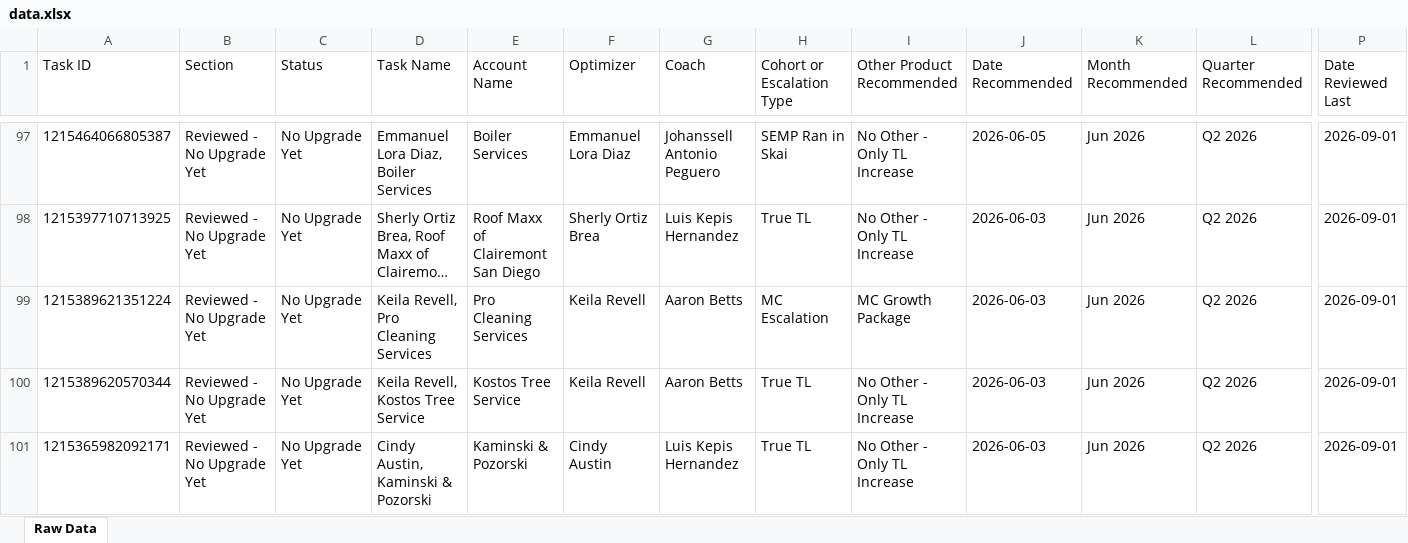
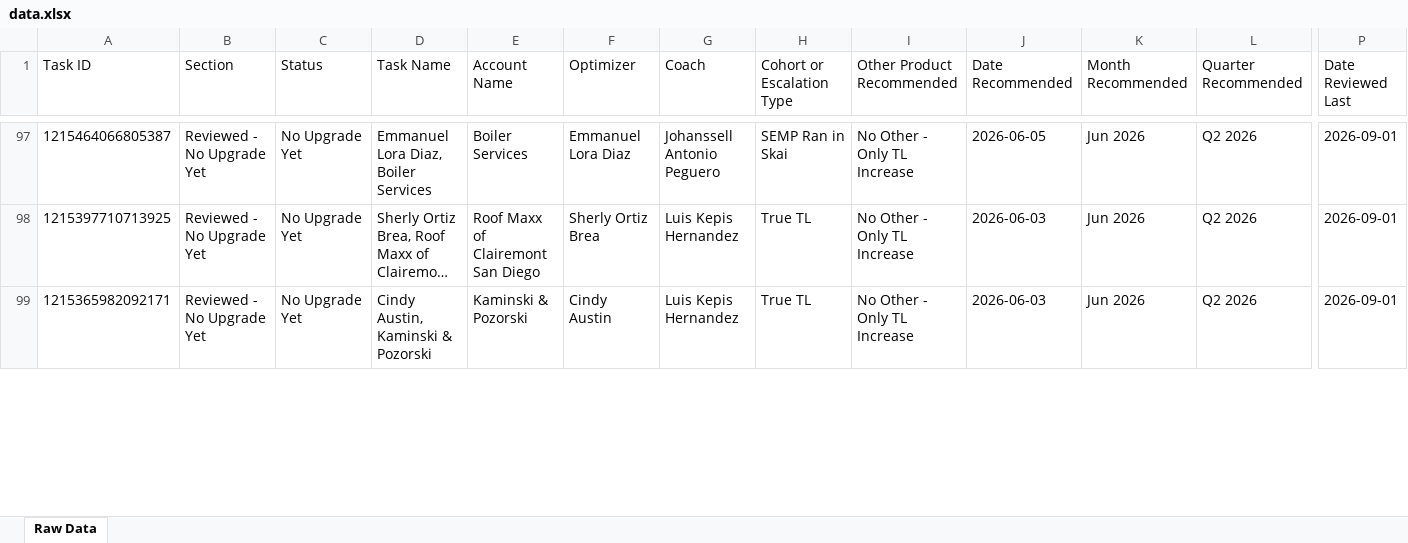
Before and after one commit to timramosthryv/budget-increase-recommendations, an Excel workbook: data.xlsx, sheet Raw Data, drawn as a sheet; only a part is shown, gaps mark what is left out; long unchanged cells end in …; values as stored, in another font and other column widths than the file's, no borders; removed rows and columns are numbered as before the commit, all else as after; rows hold the shown columns only; the diff covers the shown part only; the diff names each change by its address in the sheet, - before the commit and + after, or states it on an @@ line.

```diff
--- a/data.xlsx (sheet Raw Data)
+++ b/data.xlsx (sheet Raw Data)
-row 99: 1215389621351224 | Reviewed - No Upgrade Yet | No Upgrade Yet | Keila Revell, Pro Cleaning Services | Pro Cleaning Services | Keila Revell | Aaron Betts | MC Escalation | MC Growth Package | 2026-06-03 | Jun 2026 | Q2 2026 | 2026-09-01
-row 100: 1215389620570344 | Reviewed - No Upgrade Yet | No Upgrade Yet | Keila Revell, Kostos Tree Service | Kostos Tree Service | Keila Revell | Aaron Betts | True TL | No Other - Only TL Increase | 2026-06-03 | Jun 2026 | Q2 2026 | 2026-09-01
```
Also changed, not shown: 3 added rows, 1 removed row and 1 edited cell elsewhere in this sheet, 1 other file.
